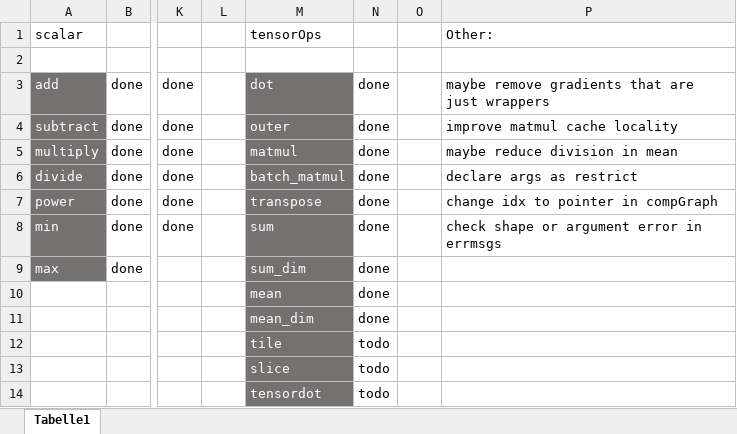
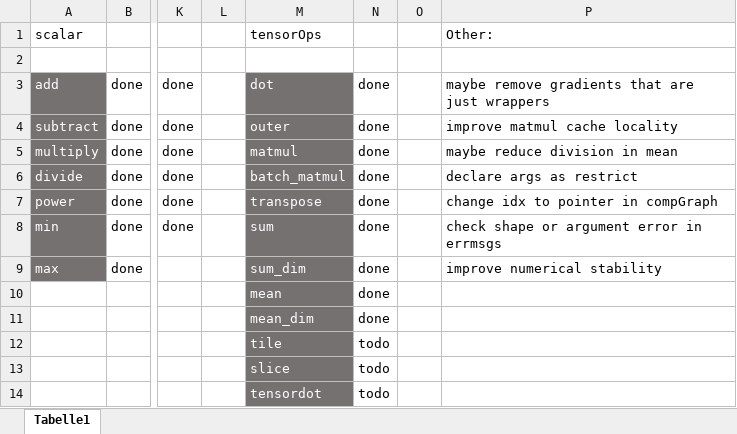
Before and after one commit to felixb419/kaad, an Excel workbook: todo.xlsx, sheet Tabelle1, drawn as a sheet; only a part is shown, gaps mark what is left out; values as stored, in another font and other column widths than the file's, no borders; conditional formats not drawn; the diff names each change by its address in the sheet, - before the commit and + after, or states it on an @@ line.

```diff
--- a/todo.xlsx (sheet Tabelle1)
+++ b/todo.xlsx (sheet Tabelle1)
-P9: (empty)
+P9: improve numerical stability
```
Also changed, not shown: 9 other files.
